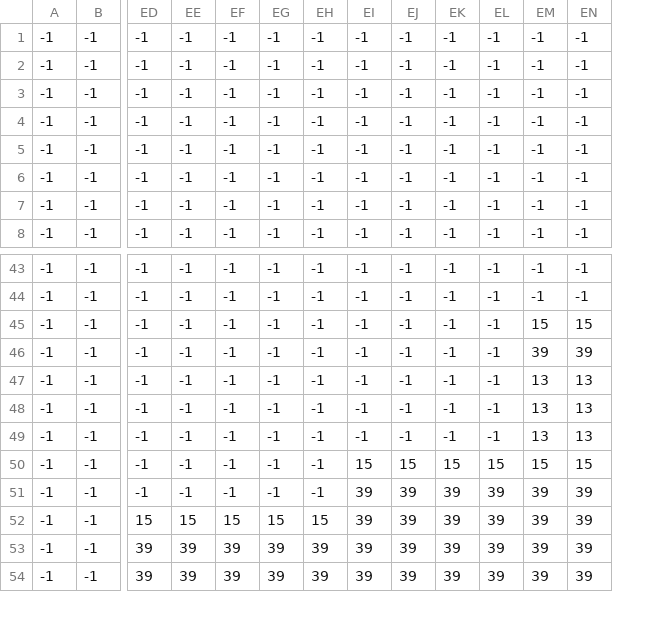
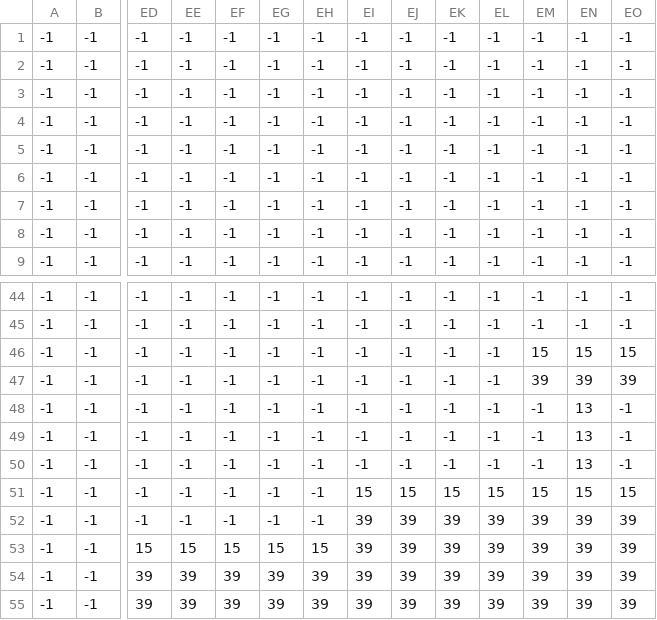
Before and after one commit to aaronrp1998/YoungManGood, a CSV file: src/images/tilemapBueno.csv, drawn as a sheet; only a part is shown, gaps mark what is left out; addresses are those after the commit; rows hold the shown columns only; the diff names each change by its address in the sheet, - before the commit and + after, or states it on an @@ line.

Commit message:
fqcw

```diff
--- a/src/images/tilemapBueno.csv
+++ b/src/images/tilemapBueno.csv
+column EO, rows 2-9: all -1; rows 44-55: -1 | -1 | 15 | 39 | -1 | -1 | -1 | 15 | 39 | 39 | 39 | 39
+row 1: -1 | -1 | -1 | -1 | -1 | -1 | -1 | -1 | -1 | -1 | -1 | -1 | -1 | -1
-EM48:EM50: 13
+EM48:EM50: -1
```
